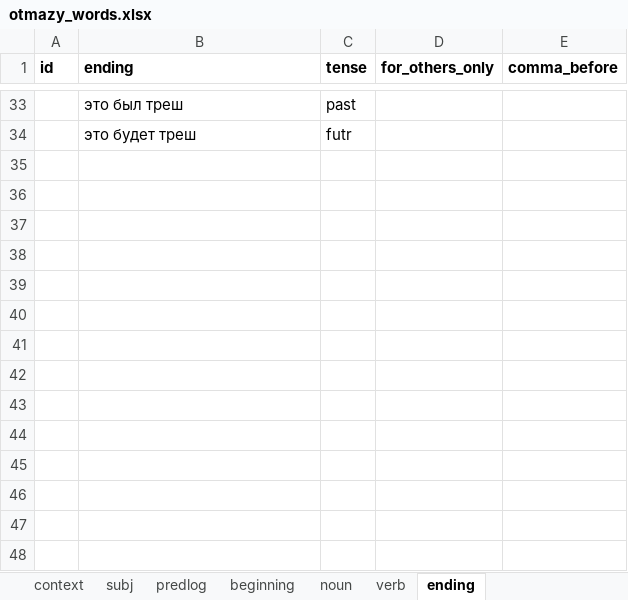
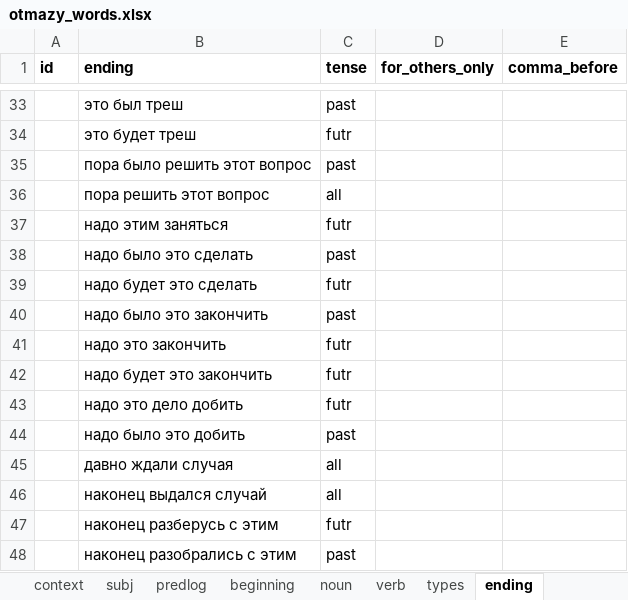
Before and after one commit to dartungar/otmazy-bot, an Excel workbook: otmazy_words.xlsx, sheet ending, drawn as a sheet; only a part is shown, gaps mark what is left out; values as stored, in another font and other column widths than the file's, no borders; charts and pictures not drawn; the diff names each change by its address in the sheet, - before the commit and + after, or states it on an @@ line.

```diff
--- a/otmazy_words.xlsx (sheet ending)
+++ b/otmazy_words.xlsx (sheet ending)
+sheet tab: types
+row 35:  | пора было решить этот вопрос | past
+row 36:  | пора решить этот вопрос | all
+row 37:  | надо этим заняться | futr
+row 38:  | надо было это сделать | past
+row 39:  | надо будет это сделать | futr
+row 40:  | надо было это закончить | past
+row 41:  | надо это закончить | futr
+row 42:  | надо будет это закончить | futr
+row 43:  | надо это дело добить | futr
+row 44:  | надо было это добить | past
+row 45:  | давно ждали случая | all
+row 46:  | наконец выдался случай | all
+row 47:  | наконец разберусь с этим | futr
+row 48:  | наконец разобрались с этим | past
```
Also changed, not shown: sheet verb, sheet noun, other sheet tabs, charts or pictures, 5 other files.
